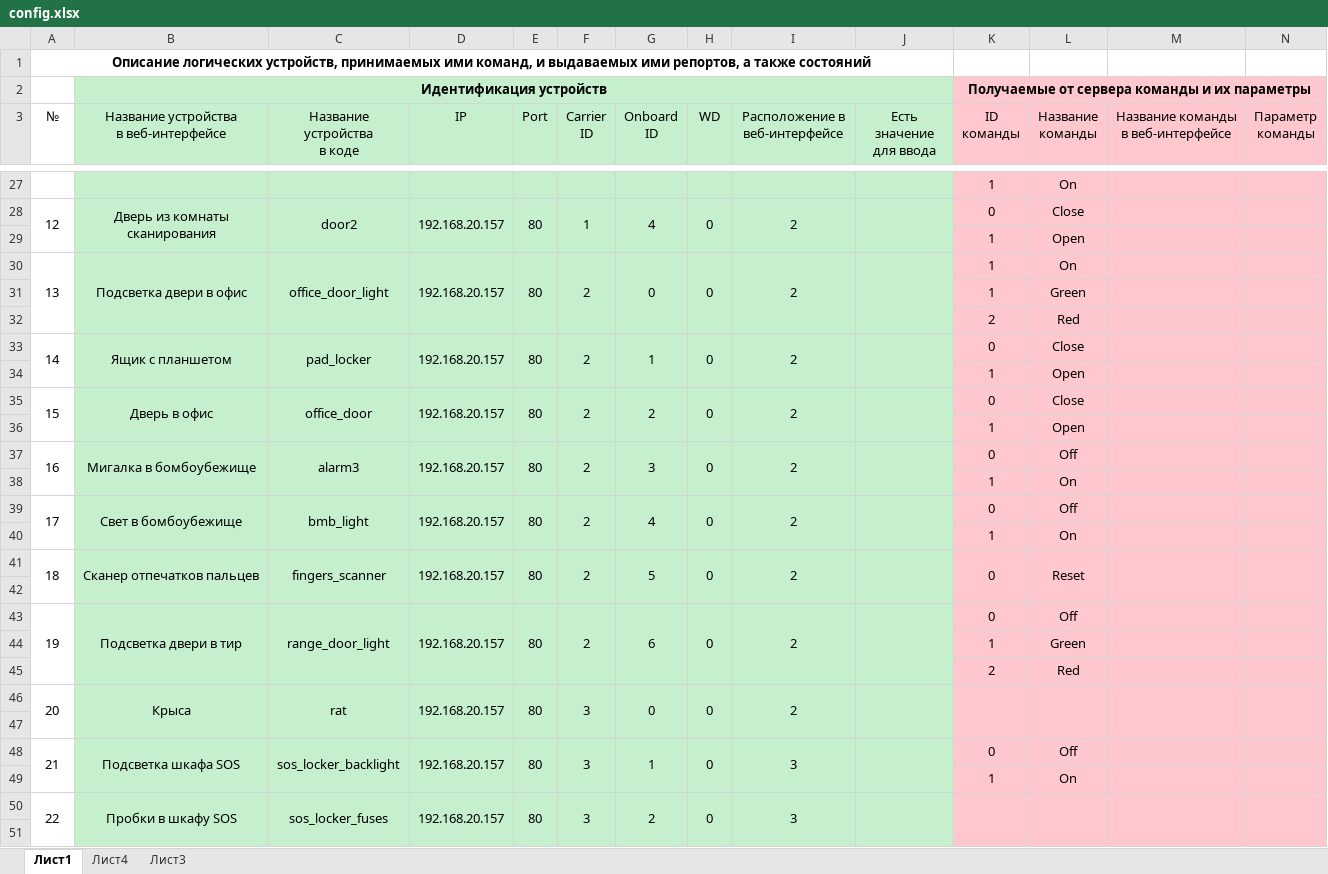
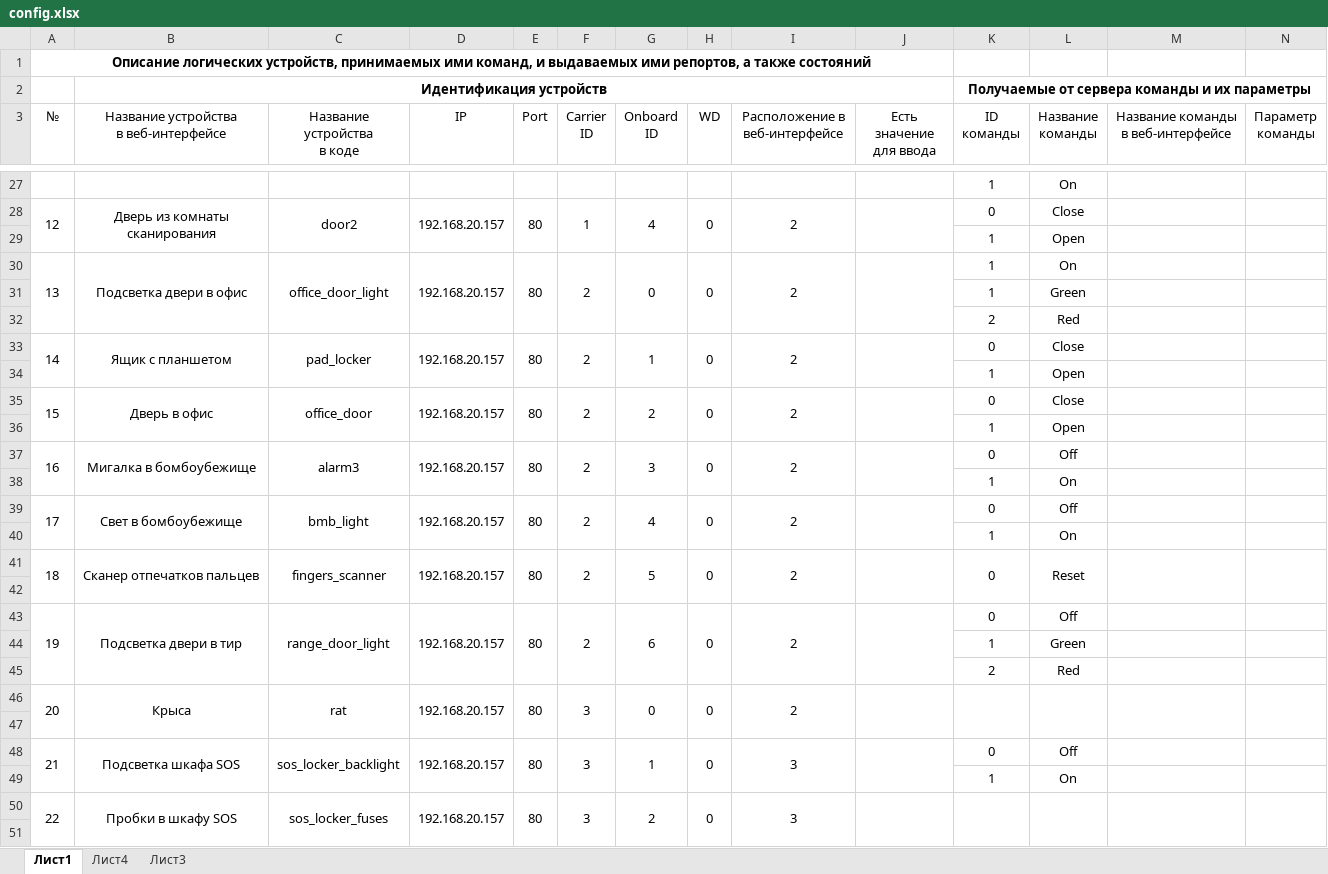
Before and after one commit to almarkov/quest, an Excel workbook: config.xlsx, sheet Лист1, drawn as a sheet; only a part is shown, gaps mark what is left out; values as stored, in another font and other column widths than the file's, no borders; the diff covers the shown part only; the diff names each change by its address in the sheet, - before the commit and + after, or states it on an @@ line.

```diff
--- a/config.xlsx (sheet Лист1)
+++ b/config.xlsx (sheet Лист1)
-B2:J51 fill: #C6EFCE
+B2:J51 fill: none
-K2:N51 fill: #FFC7CE
+K2:N51 fill: none
```
Also changed, not shown: 2 edited cells and cell formats elsewhere in this sheet, logic.xlsx, 4 other files.
